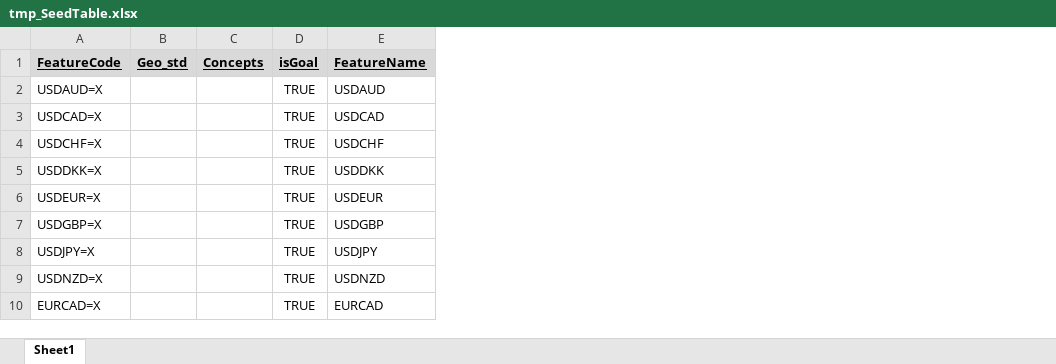
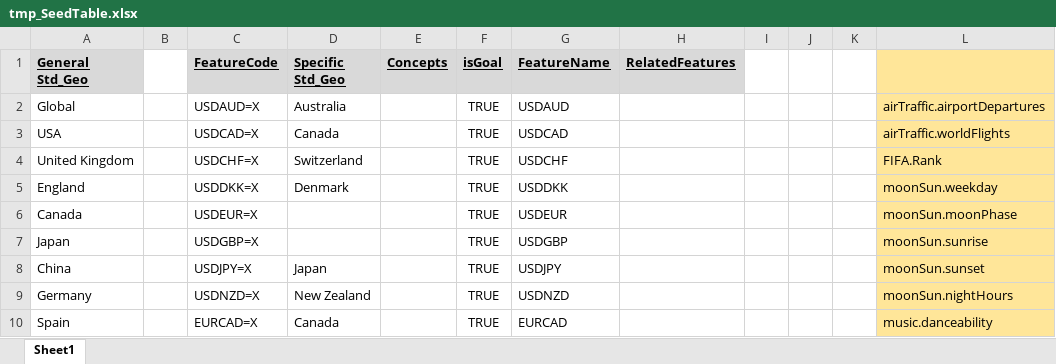
Before and after one commit to databellum-ai/climatrade, an Excel workbook: docs/tmp_SeedTable.xlsx, sheet Sheet1, drawn as a sheet; only a part is shown; values as stored, in another font and other column widths than the file's, no borders; removed rows and columns are numbered as before the commit, all else as after; the diff names each change by its address in the sheet, - before the commit and + after, or states it on an @@ line.

```diff
--- a/docs/tmp_SeedTable.xlsx (sheet Sheet1)
+++ b/docs/tmp_SeedTable.xlsx (sheet Sheet1)
+column A (General Std_Geo), rows 2-10: Global | USA | United Kingdom | England | Canada | Japan | China | Germany | Spain
+column B, empty
-column B (Geo_std), empty
+column D (Specific Std_Geo), rows 2-10: Australia | Canada | Switzerland | Denmark |  |  | Japan | New Zealand | Canada
+column H (RelatedFeatures), empty
+column I, empty
+column J, empty
+column K, empty
+column L, rows 2-10: airTraffic.airportDepartures | airTraffic.worldFlights | FIFA.Rank | moonSun.weekday | moonSun.moonPhase | moonSun.sunrise | moonSun.sunset | moonSun.nightHours | music.danceability
```
Also changed, not shown: userEdition/featuresCatalog_output.xlsx, 8 other files.
